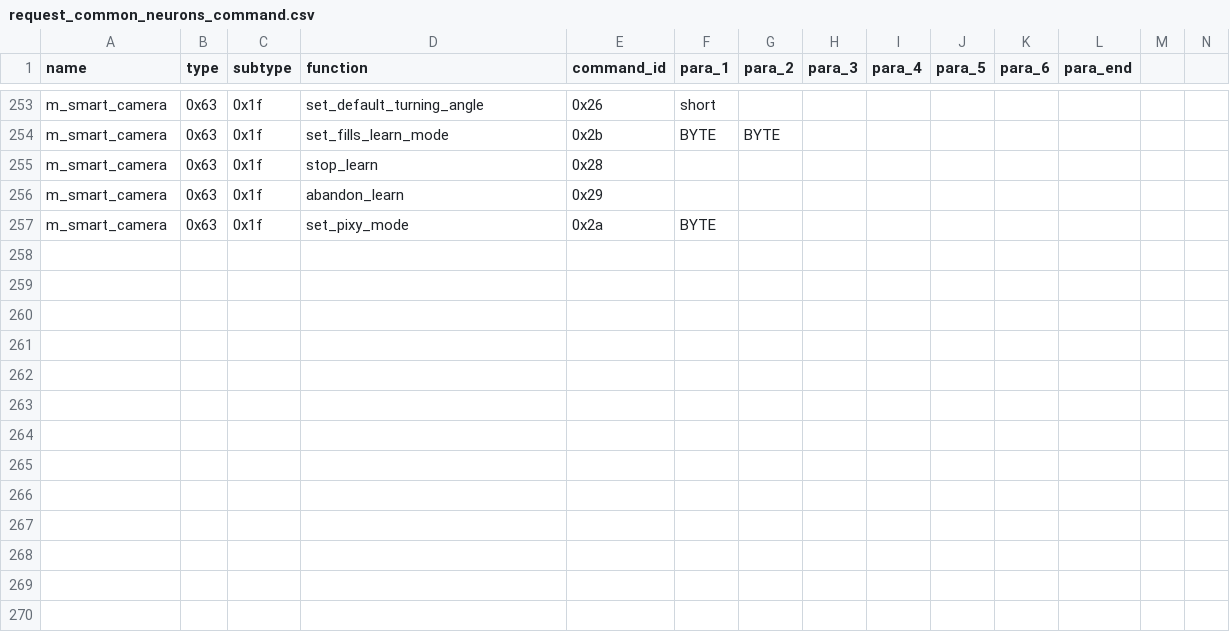
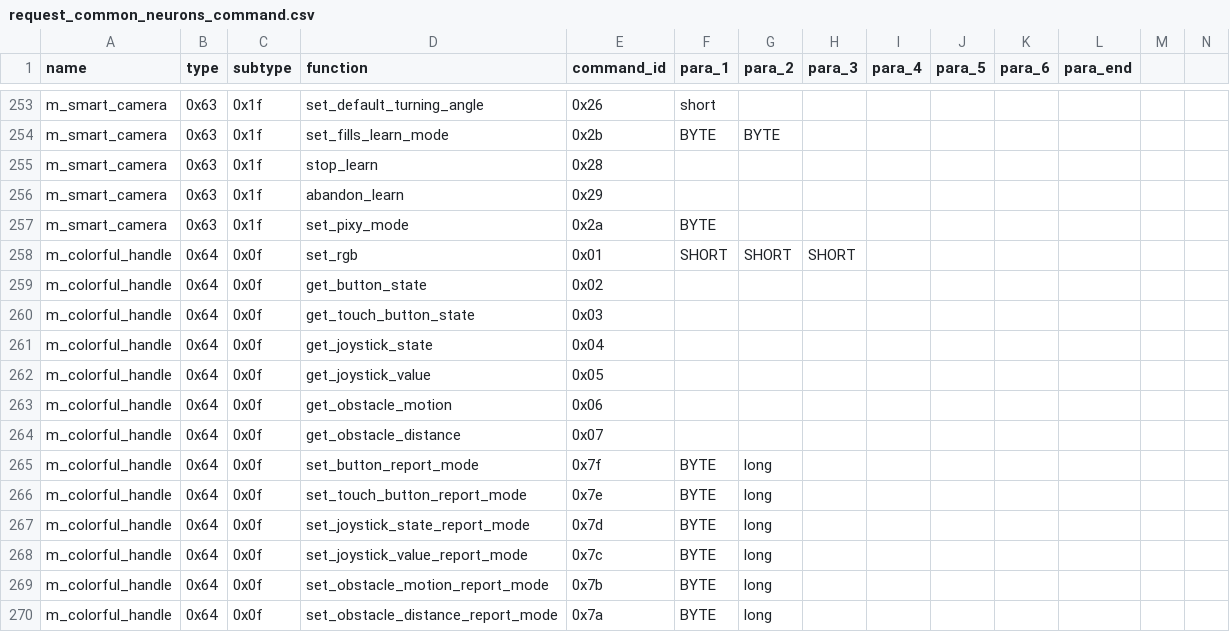
Before and after one commit to FFtust/mkPython, a CSV file: mkPython/engine/F0F7/csv_files/request_common_neurons_command.csv, drawn as a sheet; only a part is shown, gaps mark what is left out; rows hold the shown columns only; the diff names each change by its address in the sheet, - before the commit and + after, or states it on an @@ line.

Commit message:
add colorful handle

```diff
--- a/mkPython/engine/F0F7/csv_files/request_common_neurons_command.csv
+++ b/mkPython/engine/F0F7/csv_files/request_common_neurons_command.csv
+row 258: m_colorful_handle | 0x64 | 0x0f | set_rgb | 0x01 | SHORT | SHORT | SHORT
+row 259: m_colorful_handle | 0x64 | 0x0f | get_button_state | 0x02
+row 260: m_colorful_handle | 0x64 | 0x0f | get_touch_button_state | 0x03
+row 261: m_colorful_handle | 0x64 | 0x0f | get_joystick_state | 0x04
+row 262: m_colorful_handle | 0x64 | 0x0f | get_joystick_value | 0x05
+row 263: m_colorful_handle | 0x64 | 0x0f | get_obstacle_motion | 0x06
+row 264: m_colorful_handle | 0x64 | 0x0f | get_obstacle_distance | 0x07
+row 265: m_colorful_handle | 0x64 | 0x0f | set_button_report_mode | 0x7f | BYTE | long
+row 266: m_colorful_handle | 0x64 | 0x0f | set_touch_button_report_mode | 0x7e | BYTE | long
+row 267: m_colorful_handle | 0x64 | 0x0f | set_joystick_state_report_mode | 0x7d | BYTE | long
+row 268: m_colorful_handle | 0x64 | 0x0f | set_joystick_value_report_mode | 0x7c | BYTE | long
+row 269: m_colorful_handle | 0x64 | 0x0f | set_obstacle_motion_report_mode | 0x7b | BYTE | long
+row 270: m_colorful_handle | 0x64 | 0x0f | set_obstacle_distance_report_mode | 0x7a | BYTE | long
```
Also changed, not shown: mkPython/engine/F0F7/csv_files/response_common_neurons_command.csv, 23 other files.
